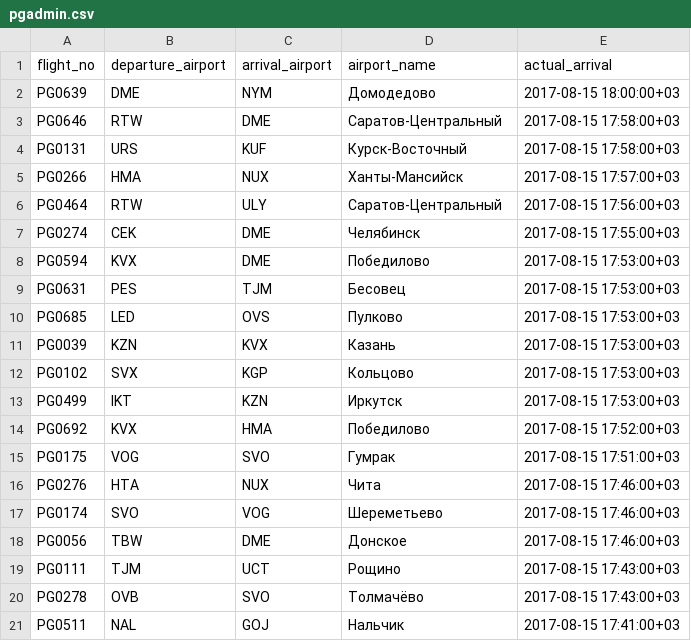
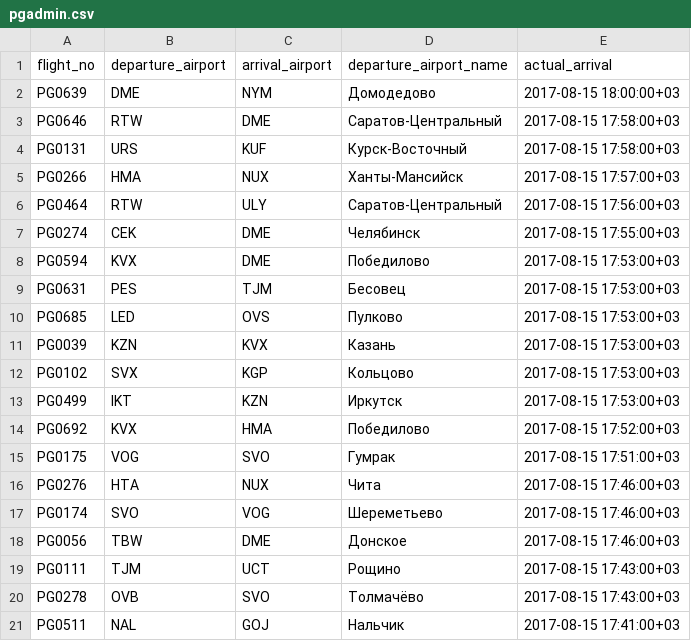
Before and after one commit to leonidSpiri/edu_postgre, a CSV file: pgadmin.csv, drawn as a sheet.

Commit message:
Add files via upload

```diff
--- a/pgadmin.csv
+++ b/pgadmin.csv
@@ -1,2 +1,2 @@
-"flight_no","departure_airport","arrival_airport","airport_name","actual_arrival"
+"flight_no","departure_airport","arrival_airport","departure_airport_name","actual_arrival"
 "PG0639","DME","NYM","Домодедово","2017-08-15 18:00:00+03"
```
